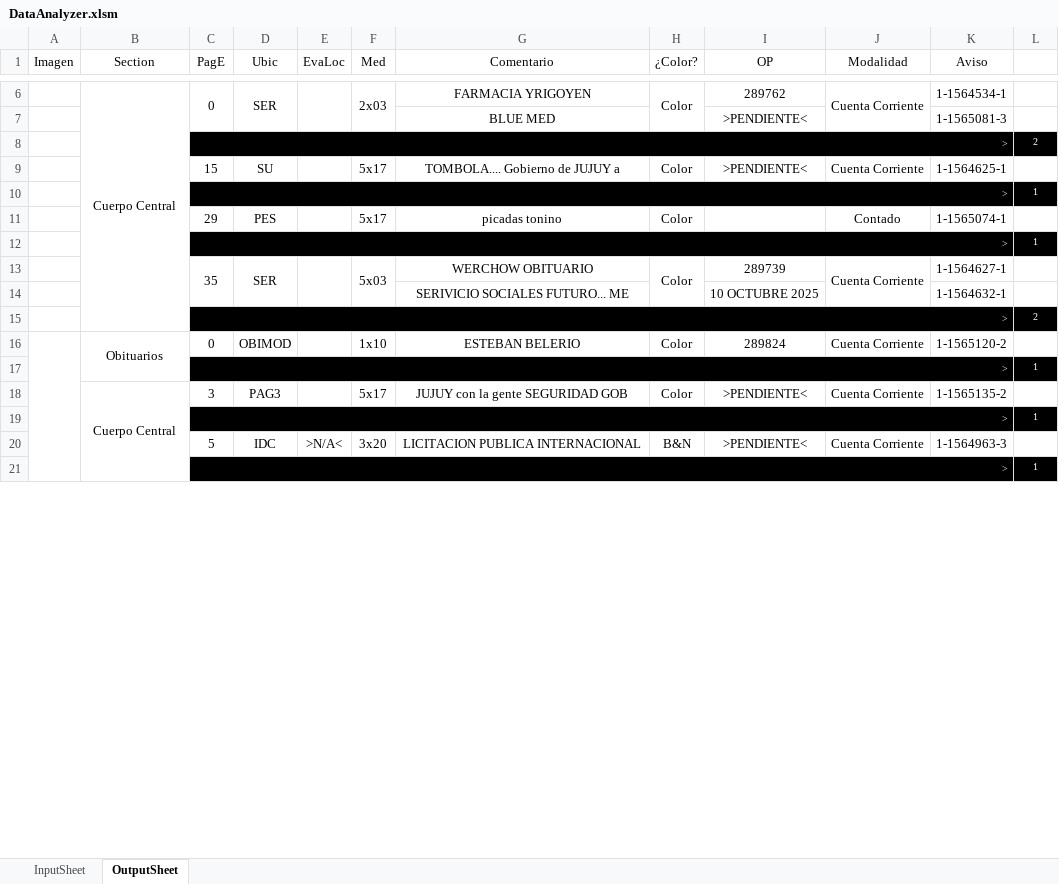
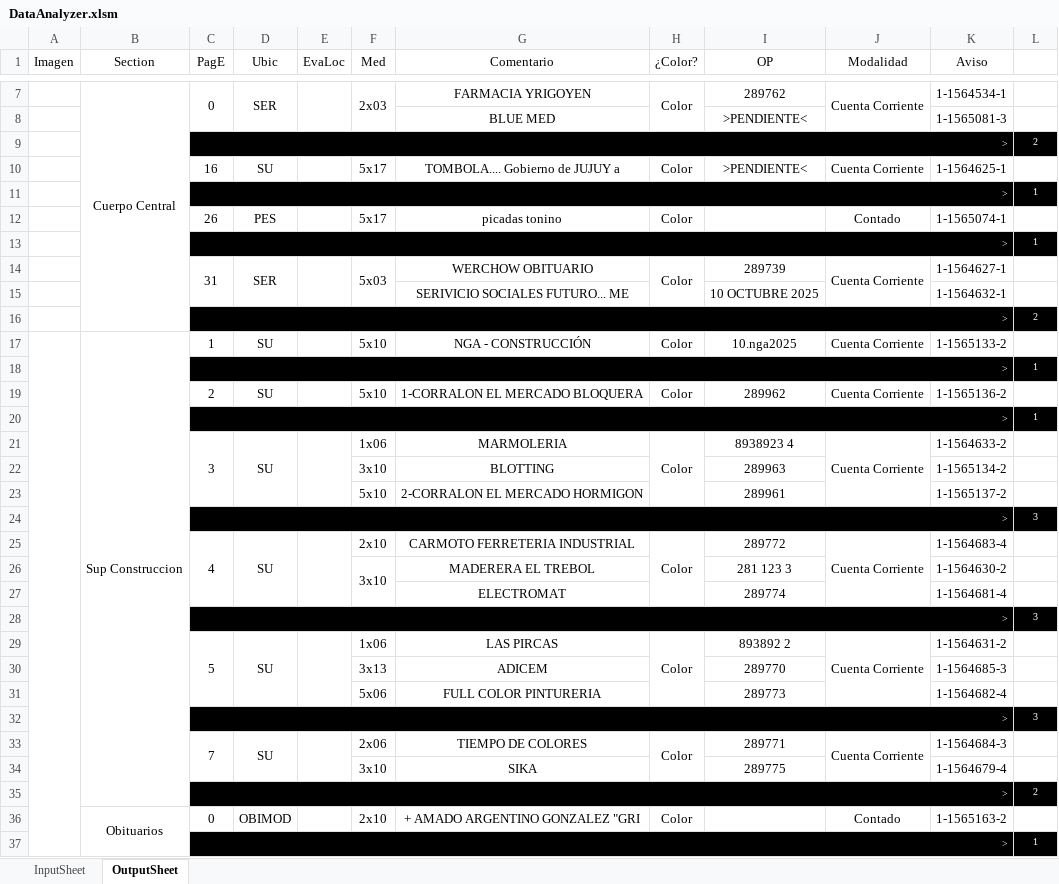
Before and after one commit to zherar7ordoya/xMSO-Excel, an Excel workbook: DataAnalyzer.xlsm, sheet OutputSheet, drawn as a sheet; only a part is shown, gaps mark what is left out; values as stored, in another font and other column widths than the file's, no borders; conditional formats not drawn; removed rows and columns are numbered as before the commit, all else as after; the diff covers the shown part only; the diff names each change by its address in the sheet, - before the commit and + after, or states it on an @@ line.

Commit message:
Update DataAnalyzer.xlsm

```diff
--- a/DataAnalyzer.xlsm (sheet OutputSheet)
+++ b/DataAnalyzer.xlsm (sheet OutputSheet)
-C10 (PagE): 15
+C10 (PagE): 16
-C12 (PagE): 29
+C12 (PagE): 26
-C14 (PagE): 35
+C14 (PagE): 31
-row 16:  | Obituarios | 0 | OBIMOD |  | 1x10 | ESTEBAN BELERIO | Color | 289824 | Cuenta Corriente | 1-1565120-2 | 1
+row 17:  | Sup Construccion | 1 | SU |  | 5x10 | NGA - CONSTRUCCIÓN | Color | 10.nga2025 | Cuenta Corriente | 1-1565133-2 | 1
-row 18:  | Cuerpo Central | 3 | PAG3 |  | 5x17 | JUJUY con la gente SEGURIDAD GOB | Color | >PENDIENTE< | Cuenta Corriente | 1-1565135-2 | 1
+row 19:  |  | 2 | SU |  | 5x10 | 1-CORRALON EL MERCADO BLOQUERA | Color | 289962 | Cuenta Corriente | 1-1565136-2 | 1
-row 20:  |  | 5 | IDC | >N/A< | 3x20 | LICITACION PUBLICA INTERNACIONAL | B&N | >PENDIENTE< | Cuenta Corriente | 1-1564963-3 | 1
+row 21:  |  | 3 | SU |  | 1x06 | MARMOLERIA | Color | 8938923 4 | Cuenta Corriente | 1-1564633-2 | 1
+row 22:  |  |  |  |  | 3x10 | BLOTTING |  | 289963 |  | 1-1565134-2 | 1
+row 23:  |  |  |  |  | 5x10 | 2-CORRALON EL MERCADO HORMIGON |  | 289961 |  | 1-1565137-2 | 1
@@ row 31 moved to row 24: > @@
+row 25:  |  | 4 | SU |  | 2x10 | CARMOTO FERRETERIA INDUSTRIAL | Color | 289772 | Cuenta Corriente | 1-1564683-4 | 1
+row 26:  |  |  |  |  | 3x10 | MADERERA EL TREBOL |  | 281 123 3 |  | 1-1564630-2 | 1
+row 27:  |  |  |  |  |  | ELECTROMAT |  | 289774 |  | 1-1564681-4 | 1
+row 28:  |  | > |  |  |  |  |  |  |  |  | 3
+row 29:  |  | 5 | SU |  | 1x06 | LAS PIRCAS | Color | 893892 2 | Cuenta Corriente | 1-1564631-2 | 1
+row 30:  |  |  |  |  | 3x13 | ADICEM |  | 289770 |  | 1-1564685-3 | 1
+row 31:  |  |  |  |  | 5x06 | FULL COLOR PINTURERIA |  | 289773 |  | 1-1564682-4 | 1
+row 32:  |  | > |  |  |  |  |  |  |  |  | 3
+row 33:  |  | 7 | SU |  | 2x06 | TIEMPO DE COLORES | Color | 289771 | Cuenta Corriente | 1-1564684-3 | 1
+row 34:  |  |  |  |  | 3x10 | SIKA |  | 289775 |  | 1-1564679-4 | 1
+row 35:  |  | > |  |  |  |  |  |  |  |  | 2
+row 36:  | Obituarios | 0 | OBIMOD |  | 2x10 | + AMADO ARGENTINO GONZALEZ "GRI | Color |  | Contado | 1-1565163-2 | 1
```
Also changed, not shown: 24 added rows, 22 removed rows, 15 edited cells and merged cells elsewhere in this sheet, hidden cells.
